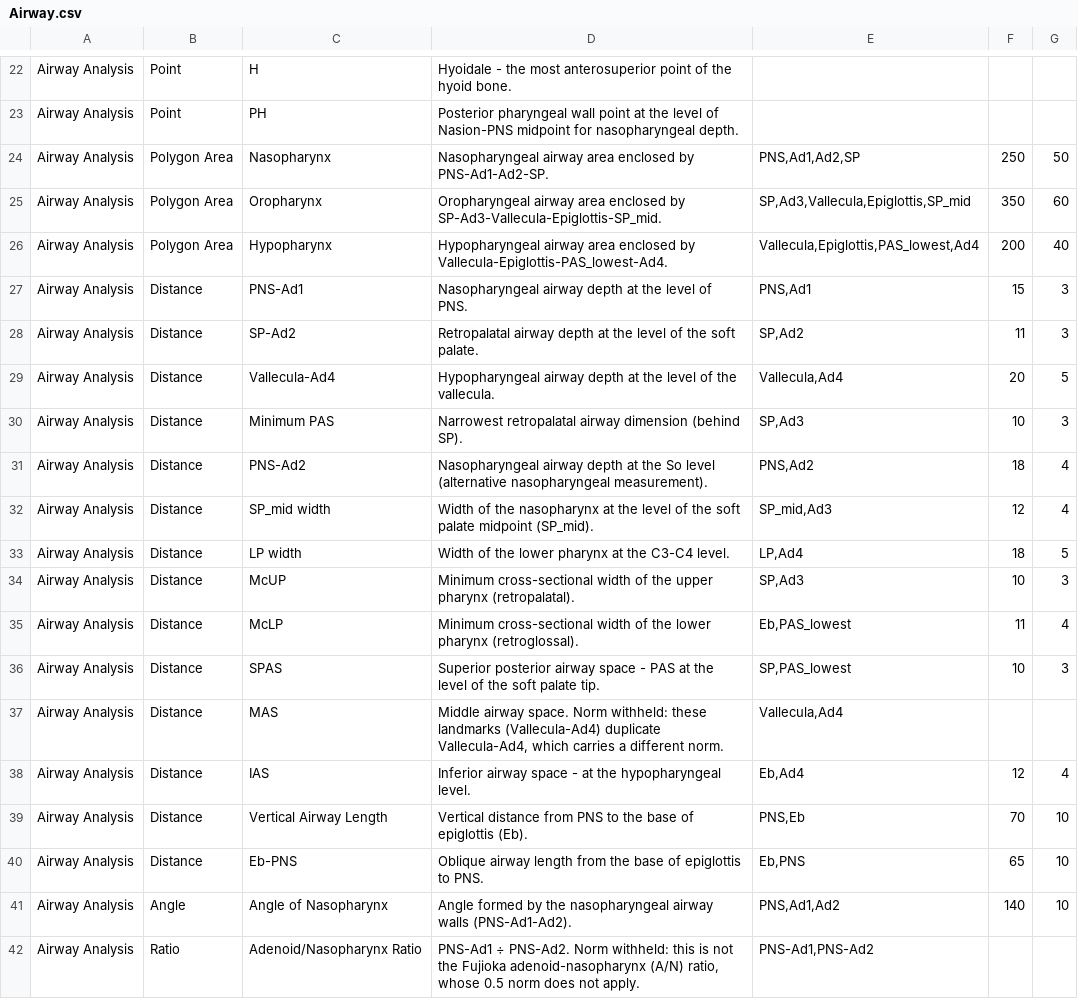
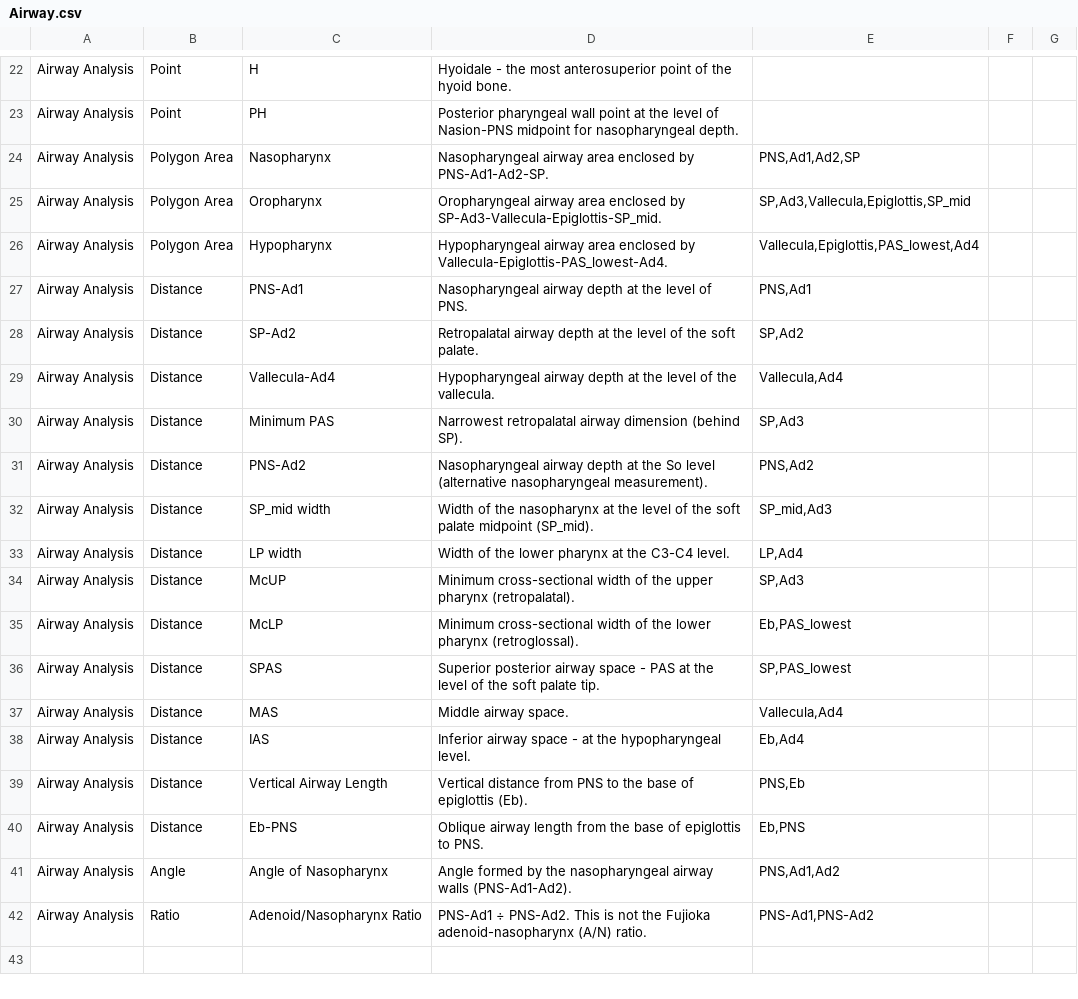
Before and after one commit to Muhammad-Nabeel-Sh/CephalometryStudio, a CSV file: Data/Airway.csv, drawn as a sheet; only a part is shown, gaps mark what is left out.

```diff
--- a/Data/Airway.csv
+++ b/Data/Airway.csv
@@ -23,20 +23,20 @@ Airway Analysis,Point,H,"Hyoidale - the most anterosuperior point of the hyoid b
 Airway Analysis,Point,PH,Posterior pharyngeal wall point at the level of Nasion-PNS midpoint for nasopharyngeal depth.,,,
-Airway Analysis,Polygon Area,Nasopharynx,Nasopharyngeal airway area enclosed by PNS-Ad1-Ad2-SP.,"PNS,Ad1,Ad2,SP",250,50
-Airway Analysis,Polygon Area,Oropharynx,Oropharyngeal airway area enclosed by SP-Ad3-Vallecula-Epiglottis-SP_mid.,"SP,Ad3,Vallecula,Epiglottis,SP_mid",350,60
-Airway Analysis,Polygon Area,Hypopharynx,Hypopharyngeal airway area enclosed by Vallecula-Epiglottis-PAS_lowest-Ad4.,"Vallecula,Epiglottis,PAS_lowest,Ad4",200,40
-Airway Analysis,Distance,PNS-Ad1,Nasopharyngeal airway depth at the level of PNS.,"PNS,Ad1",15,3
-Airway Analysis,Distance,SP-Ad2,Retropalatal airway depth at the level of the soft palate.,"SP,Ad2",11,3
-Airway Analysis,Distance,Vallecula-Ad4,Hypopharyngeal airway depth at the level of the vallecula.,"Vallecula,Ad4",20,5
-Airway Analysis,Distance,Minimum PAS,Narrowest retropalatal airway dimension (behind SP).,"SP,Ad3",10,3
-Airway Analysis,Distance,PNS-Ad2,Nasopharyngeal airway depth at the So level (alternative nasopharyngeal measurement).,"PNS,Ad2",18,4
-Airway Analysis,Distance,SP_mid width,Width of the nasopharynx at the level of the soft palate midpoint (SP_mid).,"SP_mid,Ad3",12,4
-Airway Analysis,Distance,LP width,Width of the lower pharynx at the C3-C4 level.,"LP,Ad4",18,5
-Airway Analysis,Distance,McUP,Minimum cross-sectional width of the upper pharynx (retropalatal).,"SP,Ad3",10,3
-Airway Analysis,Distance,McLP,Minimum cross-sectional width of the lower pharynx (retroglossal).,"Eb,PAS_lowest",11,4
-Airway Analysis,Distance,SPAS,Superior posterior airway space - PAS at the level of the soft palate tip.,"SP,PAS_lowest",10,3
-Airway Analysis,Distance,MAS,"Middle airway space. Norm withheld: these landmarks (Vallecula-Ad4) duplicate Vallecula-Ad4, which carries a different norm.","Vallecula,Ad4",,
-Airway Analysis,Distance,IAS,Inferior airway space - at the hypopharyngeal level.,"Eb,Ad4",12,4
-Airway Analysis,Distance,Vertical Airway Length,Vertical distance from PNS to the base of epiglottis (Eb).,"PNS,Eb",70,10
-Airway Analysis,Distance,Eb-PNS,Oblique airway length from the base of epiglottis to PNS.,"Eb,PNS",65,10
-Airway Analysis,Angle,Angle of Nasopharynx,Angle formed by the nasopharyngeal airway walls (PNS-Ad1-Ad2).,"PNS,Ad1,Ad2",140,10
-Airway Analysis,Ratio,Adenoid/Nasopharynx Ratio,"PNS-Ad1 ÷ PNS-Ad2. Norm withheld: this is not the Fujioka adenoid-nasopharynx (A/N) ratio, whose 0.5 norm does not apply.","PNS-Ad1,PNS-Ad2",,
+Airway Analysis,Polygon Area,Nasopharynx,Nasopharyngeal airway area enclosed by PNS-Ad1-Ad2-SP.,"PNS,Ad1,Ad2,SP",,
+Airway Analysis,Polygon Area,Oropharynx,Oropharyngeal airway area enclosed by SP-Ad3-Vallecula-Epiglottis-SP_mid.,"SP,Ad3,Vallecula,Epiglottis,SP_mid",,
+Airway Analysis,Polygon Area,Hypopharynx,Hypopharyngeal airway area enclosed by Vallecula-Epiglottis-PAS_lowest-Ad4.,"Vallecula,Epiglottis,PAS_lowest,Ad4",,
+Airway Analysis,Distance,PNS-Ad1,Nasopharyngeal airway depth at the level of PNS.,"PNS,Ad1",,
+Airway Analysis,Distance,SP-Ad2,Retropalatal airway depth at the level of the soft palate.,"SP,Ad2",,
+Airway Analysis,Distance,Vallecula-Ad4,Hypopharyngeal airway depth at the level of the vallecula.,"Vallecula,Ad4",,
+Airway Analysis,Distance,Minimum PAS,Narrowest retropalatal airway dimension (behind SP).,"SP,Ad3",,
+Airway Analysis,Distance,PNS-Ad2,Nasopharyngeal airway depth at the So level (alternative nasopharyngeal measurement).,"PNS,Ad2",,
+Airway Analysis,Distance,SP_mid width,Width of the nasopharynx at the level of the soft palate midpoint (SP_mid).,"SP_mid,Ad3",,
+Airway Analysis,Distance,LP width,Width of the lower pharynx at the C3-C4 level.,"LP,Ad4",,
+Airway Analysis,Distance,McUP,Minimum cross-sectional width of the upper pharynx (retropalatal).,"SP,Ad3",,
+Airway Analysis,Distance,McLP,Minimum cross-sectional width of the lower pharynx (retroglossal).,"Eb,PAS_lowest",,
+Airway Analysis,Distance,SPAS,Superior posterior airway space - PAS at the level of the soft palate tip.,"SP,PAS_lowest",,
+Airway Analysis,Distance,MAS,"Middle airway space. ","Vallecula,Ad4",,
+Airway Analysis,Distance,IAS,Inferior airway space - at the hypopharyngeal level.,"Eb,Ad4",,
+Airway Analysis,Distance,Vertical Airway Length,Vertical distance from PNS to the base of epiglottis (Eb).,"PNS,Eb",,
+Airway Analysis,Distance,Eb-PNS,Oblique airway length from the base of epiglottis to PNS.,"Eb,PNS",,
+Airway Analysis,Angle,Angle of Nasopharynx,Angle formed by the nasopharyngeal airway walls (PNS-Ad1-Ad2).,"PNS,Ad1,Ad2",,
+Airway Analysis,Ratio,Adenoid/Nasopharynx Ratio,"PNS-Ad1 ÷ PNS-Ad2. This is not the Fujioka adenoid-nasopharynx (A/N) ratio.","PNS-Ad1,PNS-Ad2",,
```
Also changed, not shown: Data/AnalysisMeasurements.csv, 23 other files.
